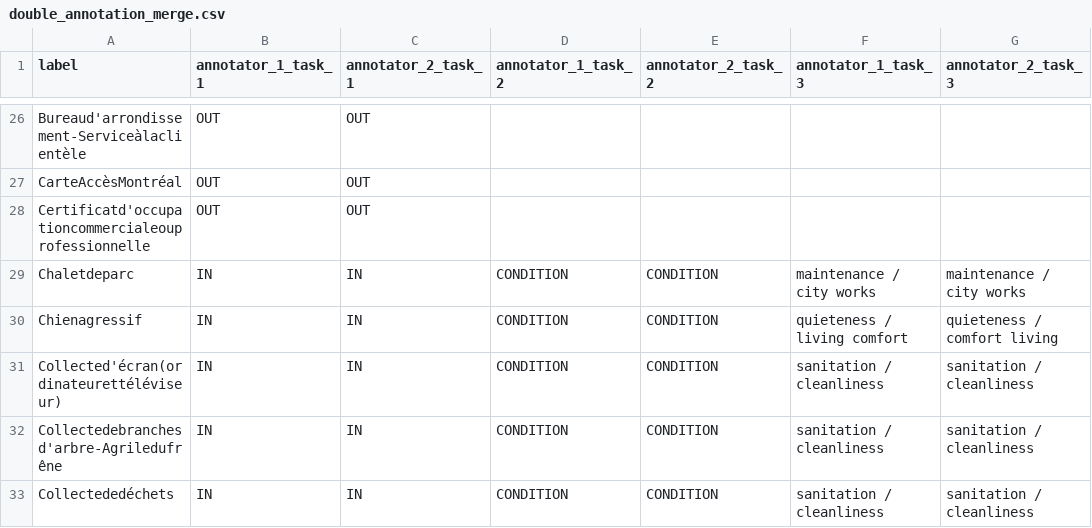
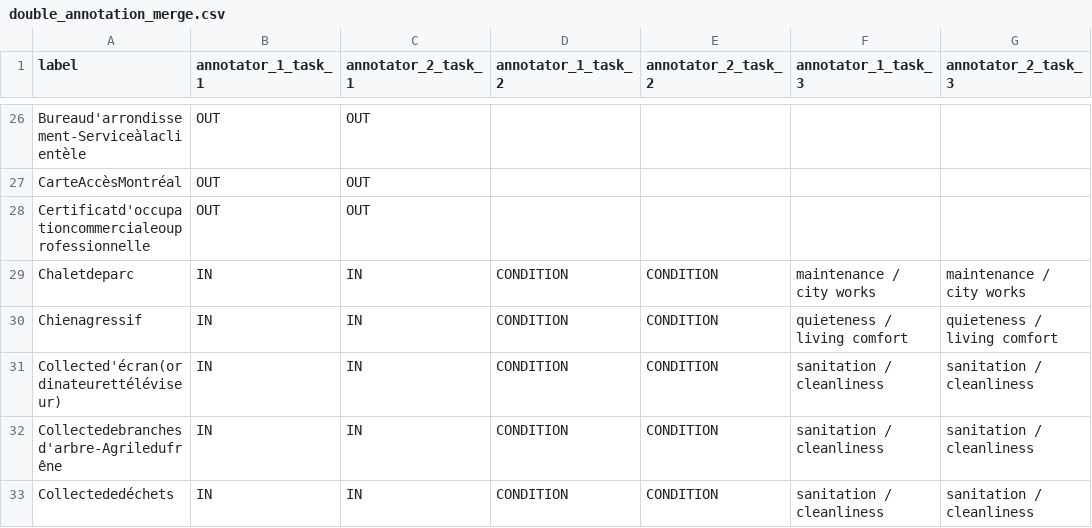
Before and after one commit to aureliegallet/COMP570-project, a CSV file: data/annotation/double_annotation_merge.csv, drawn as a sheet; only a part is shown, gaps mark what is left out.

Commit message:
fixed quiet category + andrews notes

```diff
--- a/data/annotation/double_annotation_merge.csv
+++ b/data/annotation/double_annotation_merge.csv
@@ -29,3 +29,3 @@ Certificatd'occupationcommercialeouprofessionnelle,OUT,OUT,,,,
 Chaletdeparc,IN,IN,CONDITION,CONDITION,maintenance / city works,maintenance / city works
-Chienagressif,IN,IN,CONDITION,CONDITION,quieteness / living comfort,quieteness / comfort living
+Chienagressif,IN,IN,CONDITION,CONDITION,quieteness / living comfort,quieteness / living comfort
 Collected'écran(ordinateurettéléviseur),IN,IN,CONDITION,CONDITION,sanitation / cleanliness,sanitation / cleanliness
```
Also changed, not shown: 2 other files.
